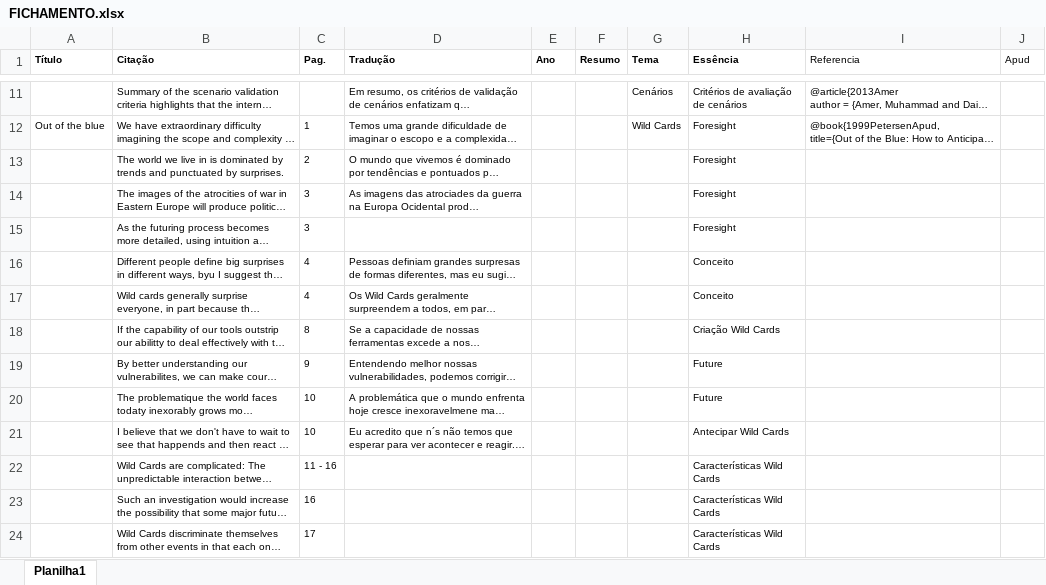
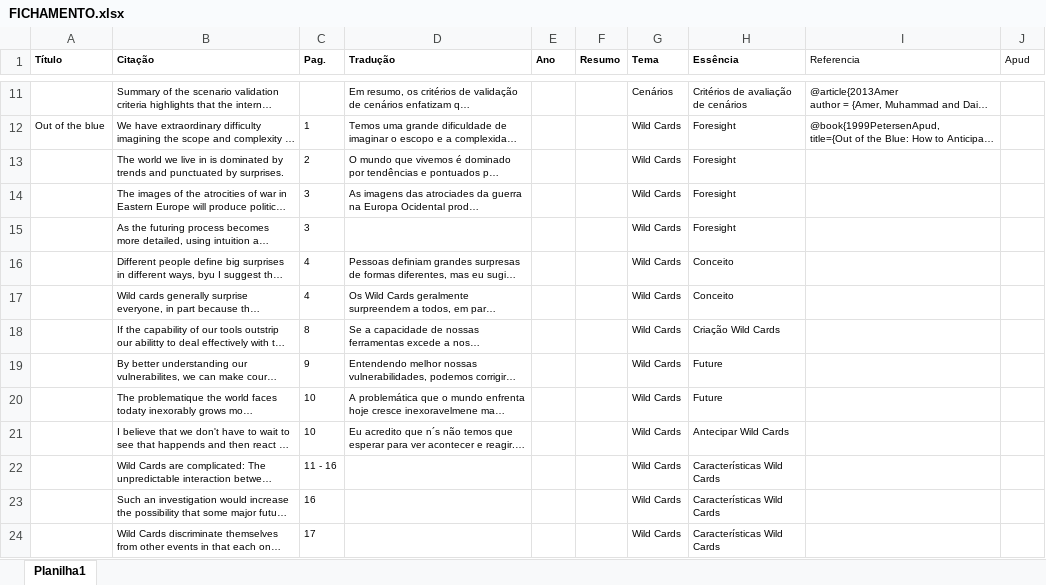
Before and after one commit to rodrigots83/mestr, an Excel workbook: FICHAMENTO.xlsx, sheet Planilha1, drawn as a sheet; only a part is shown, gaps mark what is left out; long unchanged cells end in …; values as stored, in another font and other column widths than the file's, no borders; the diff covers the shown part only; the diff names each change by its address in the sheet, - before the commit and + after, or states it on an @@ line.

```diff
--- a/FICHAMENTO.xlsx (sheet Planilha1)
+++ b/FICHAMENTO.xlsx (sheet Planilha1)
-G13:G24 (Tema): (empty)
+G13:G24 (Tema): Wild Cards
```
Also changed, not shown: 1 added row and 11 edited cells elsewhere in this sheet, 26 other files.
